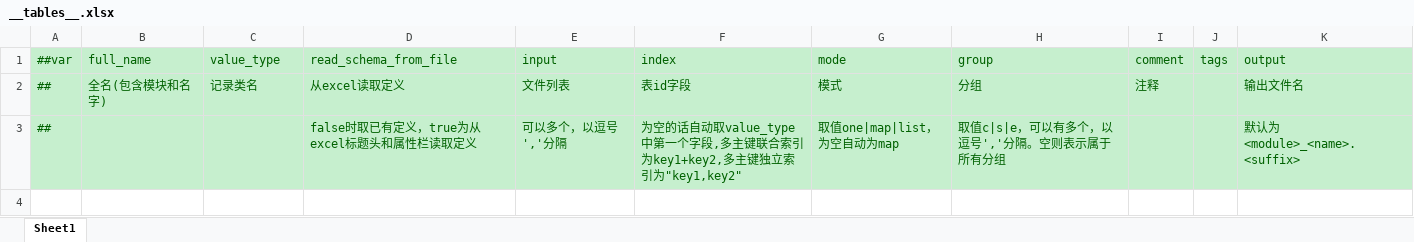
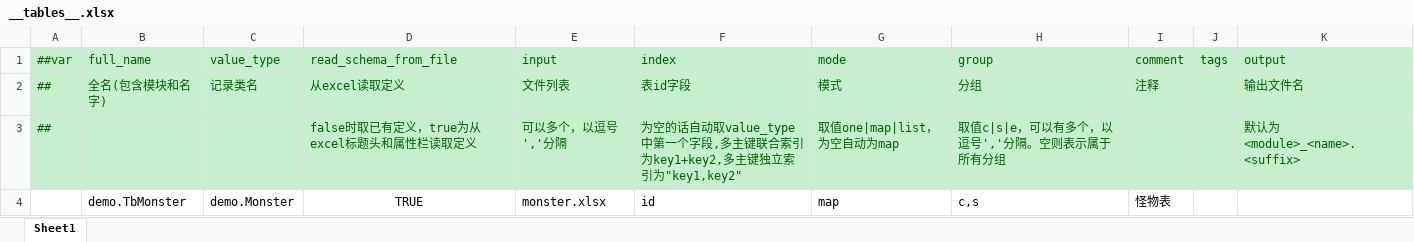
Before and after one commit to wowudizxy/Test, an Excel workbook: Configs/Luban/Data/__tables__.xlsx, sheet Sheet1, drawn as a sheet; values as stored, in another font and other column widths than the file's, no borders; the diff names each change by its address in the sheet, - before the commit and + after, or states it on an @@ line.

```diff
--- a/Configs/Luban/Data/__tables__.xlsx (sheet Sheet1)
+++ b/Configs/Luban/Data/__tables__.xlsx (sheet Sheet1)
+row 4:  | demo.TbMonster | demo.Monster | TRUE | monster.xlsx | id | map | c,s | 怪物表
```
Also changed, not shown: 9 other files.
